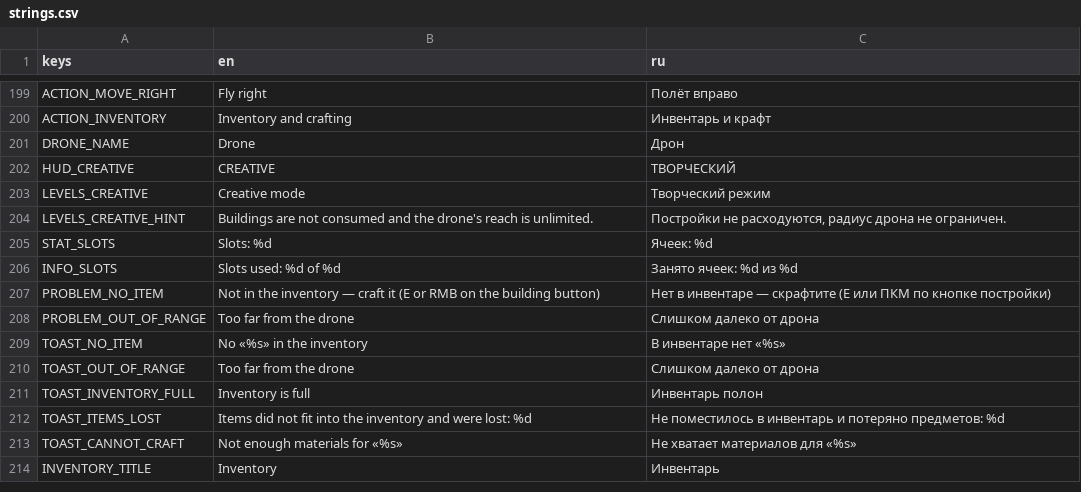
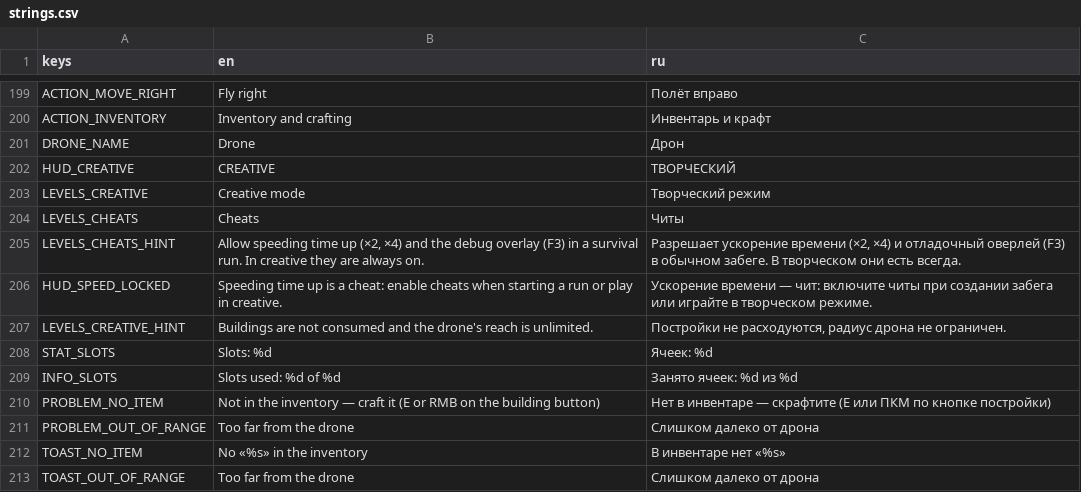
Before and after one commit to AristoCraft-42/WarpFactor, a CSV file: i18n/strings.csv, drawn as a sheet; only a part is shown, gaps mark what is left out; the shorter side is filled out with more unchanged rows; the diff names each change by its address in the sheet, - before the commit and + after, or states it on an @@ line.

```diff
--- a/i18n/strings.csv
+++ b/i18n/strings.csv
+row 204: LEVELS_CHEATS | Cheats | Читы
+row 205: LEVELS_CHEATS_HINT | Allow speeding time up (×2, ×4) and the debug overlay (F3) in a survival run. In creative they are always on. | Разрешает ускорение времени (×2, ×4) и отладочный оверлей (F3) в обычном забеге. В творческом они есть всегда.
+row 206: HUD_SPEED_LOCKED | Speeding time up is a cheat: enable cheats when starting a run or play in creative. | Ускорение времени — чит: включите читы при создании забега или играйте в творческом режиме.
```
Also changed, not shown: 43 other files.
